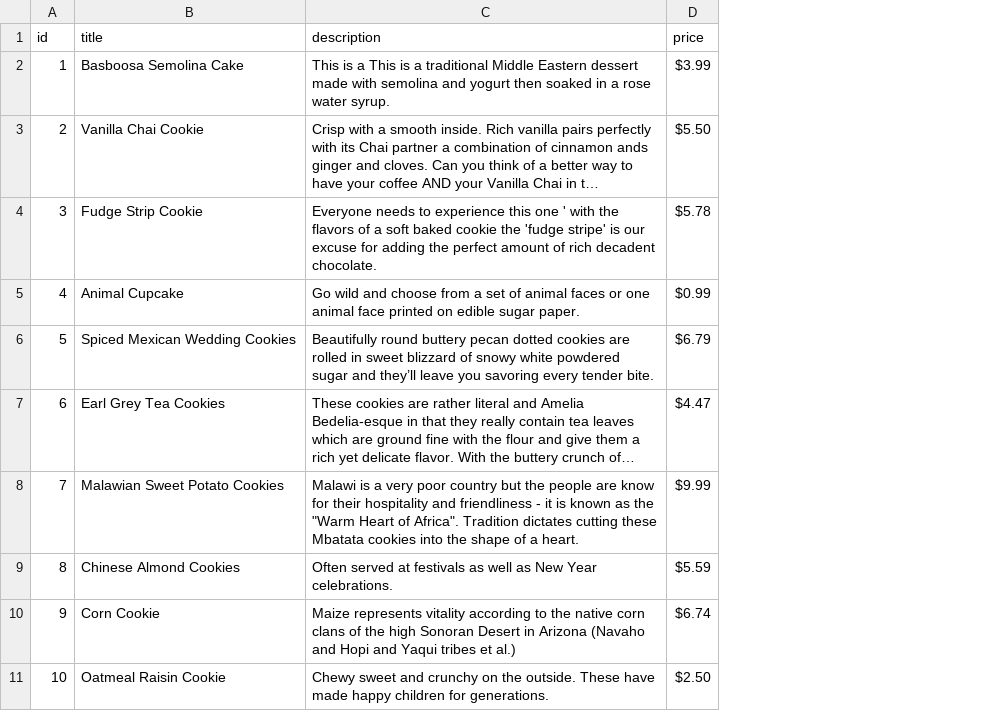
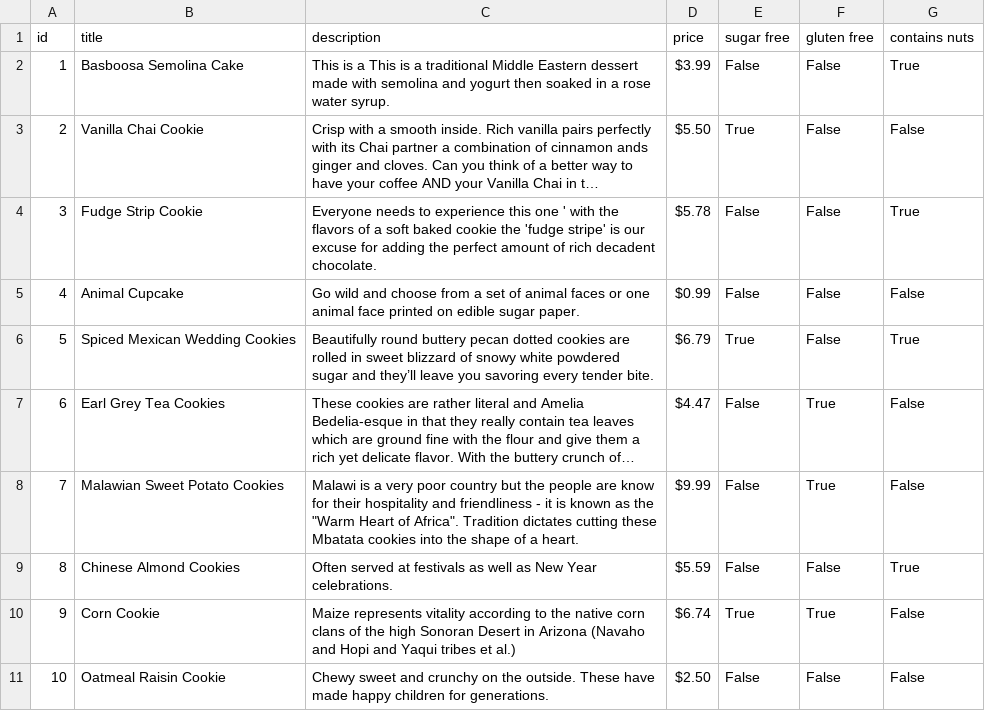
Before and after one commit to python-students-summer2024/dictionaries-exercise-YechengYueEddy, a CSV file: data/cookies.csv, drawn as a sheet; long unchanged cells end in …; the diff names each change by its address in the sheet, - before the commit and + after, or states it on an @@ line.

```diff
--- a/data/cookies.csv
+++ b/data/cookies.csv
+column E (sugar free), rows 2-11: False | True | False | False | True | False | False | False | True | False
+column F (gluten free), rows 2-11: False | False | False | False | False | True | True | False | True | False
+column G (contains nuts), rows 2-11: True | False | True | False | True | False | False | True | False | False
```
Also changed, not shown: 2 other files.
